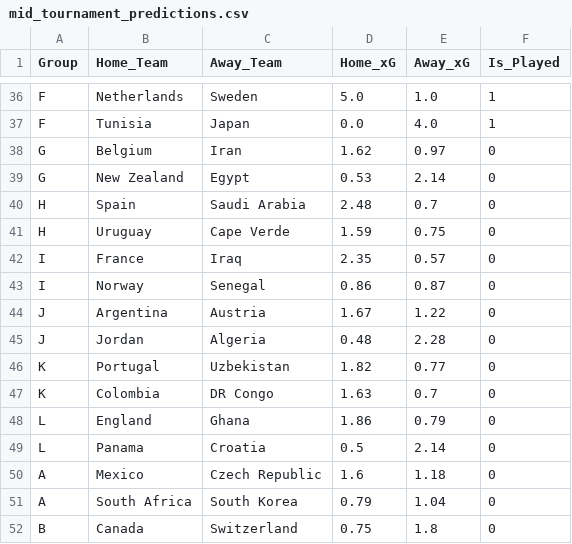
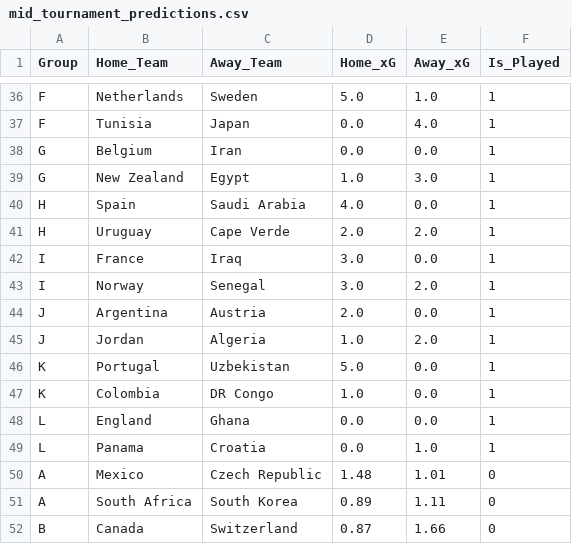
Before and after one commit to SenanBird/world-cup-2026-AI_Prediction_Model, a CSV file: data/mid_tournament_predictions.csv, drawn as a sheet; only a part is shown, gaps mark what is left out; the diff covers the shown part only.

```diff
--- a/data/mid_tournament_predictions.csv
+++ b/data/mid_tournament_predictions.csv
@@ -37,16 +37,16 @@ F,Netherlands,Sweden,5.0,1.0,1
 F,Tunisia,Japan,0.0,4.0,1
-G,Belgium,Iran,1.62,0.97,0
-G,New Zealand,Egypt,0.53,2.14,0
-H,Spain,Saudi Arabia,2.48,0.7,0
-H,Uruguay,Cape Verde,1.59,0.75,0
-I,France,Iraq,2.35,0.57,0
-I,Norway,Senegal,0.86,0.87,0
-J,Argentina,Austria,1.67,1.22,0
-J,Jordan,Algeria,0.48,2.28,0
-K,Portugal,Uzbekistan,1.82,0.77,0
-K,Colombia,DR Congo,1.63,0.7,0
-L,England,Ghana,1.86,0.79,0
-L,Panama,Croatia,0.5,2.14,0
-A,Mexico,Czech Republic,1.6,1.18,0
-A,South Africa,South Korea,0.79,1.04,0
-B,Canada,Switzerland,0.75,1.8,0
+G,Belgium,Iran,0.0,0.0,1
+G,New Zealand,Egypt,1.0,3.0,1
+H,Spain,Saudi Arabia,4.0,0.0,1
+H,Uruguay,Cape Verde,2.0,2.0,1
+I,France,Iraq,3.0,0.0,1
+I,Norway,Senegal,3.0,2.0,1
+J,Argentina,Austria,2.0,0.0,1
+J,Jordan,Algeria,1.0,2.0,1
+K,Portugal,Uzbekistan,5.0,0.0,1
+K,Colombia,DR Congo,1.0,0.0,1
+L,England,Ghana,0.0,0.0,1
+L,Panama,Croatia,0.0,1.0,1
+A,Mexico,Czech Republic,1.48,1.01,0
+A,South Africa,South Korea,0.89,1.11,0
+B,Canada,Switzerland,0.87,1.66,0
```
Also changed, not shown: 42 edited cells elsewhere in this file, 8 other files.
